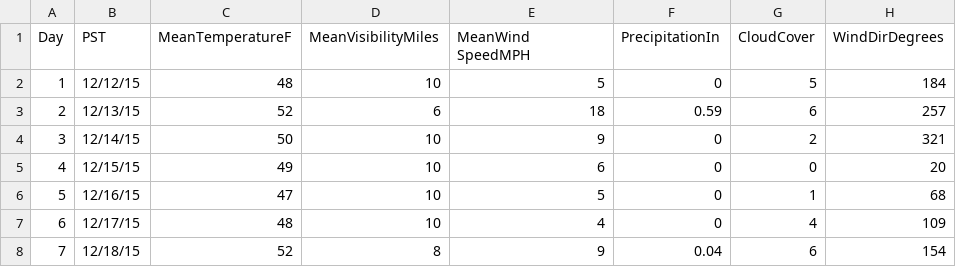
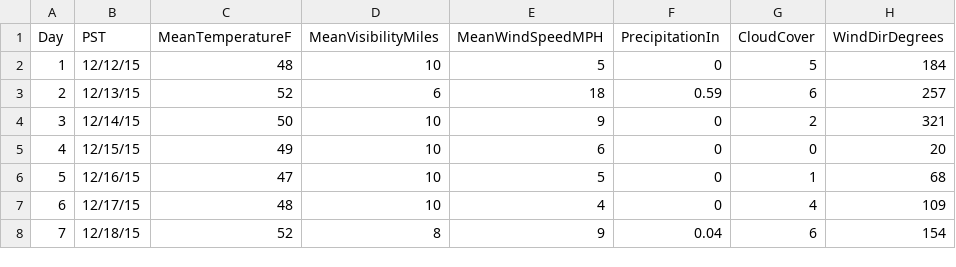
Before and after one commit to CalCoRE/DataSketch, a CSV file: data/oakweather.csv, drawn as a sheet; only a part is shown.

Commit message:
Update oakweather.csv
Something about the data file is bugging things out. Not a trailing whitespace, but leaves a final column "undefined". Cleaning up to make sure it has no features that other, working data files don't have. This try I am removing some preceding spaces for column titles that wunderground gave me.

```diff
--- a/data/oakweather.csv
+++ b/data/oakweather.csv
@@ -1,2 +1,2 @@
-Day,PST,MeanTemperatureF, MeanVisibilityMiles, MeanWind SpeedMPH,PrecipitationIn, CloudCover, WindDirDegrees
+Day,PST,MeanTemperatureF, MeanVisibilityMiles,MeanWindSpeedMPH,PrecipitationIn,CloudCover,WindDirDegrees
 1,12/12/15,48,10,5,0,5,184
```
